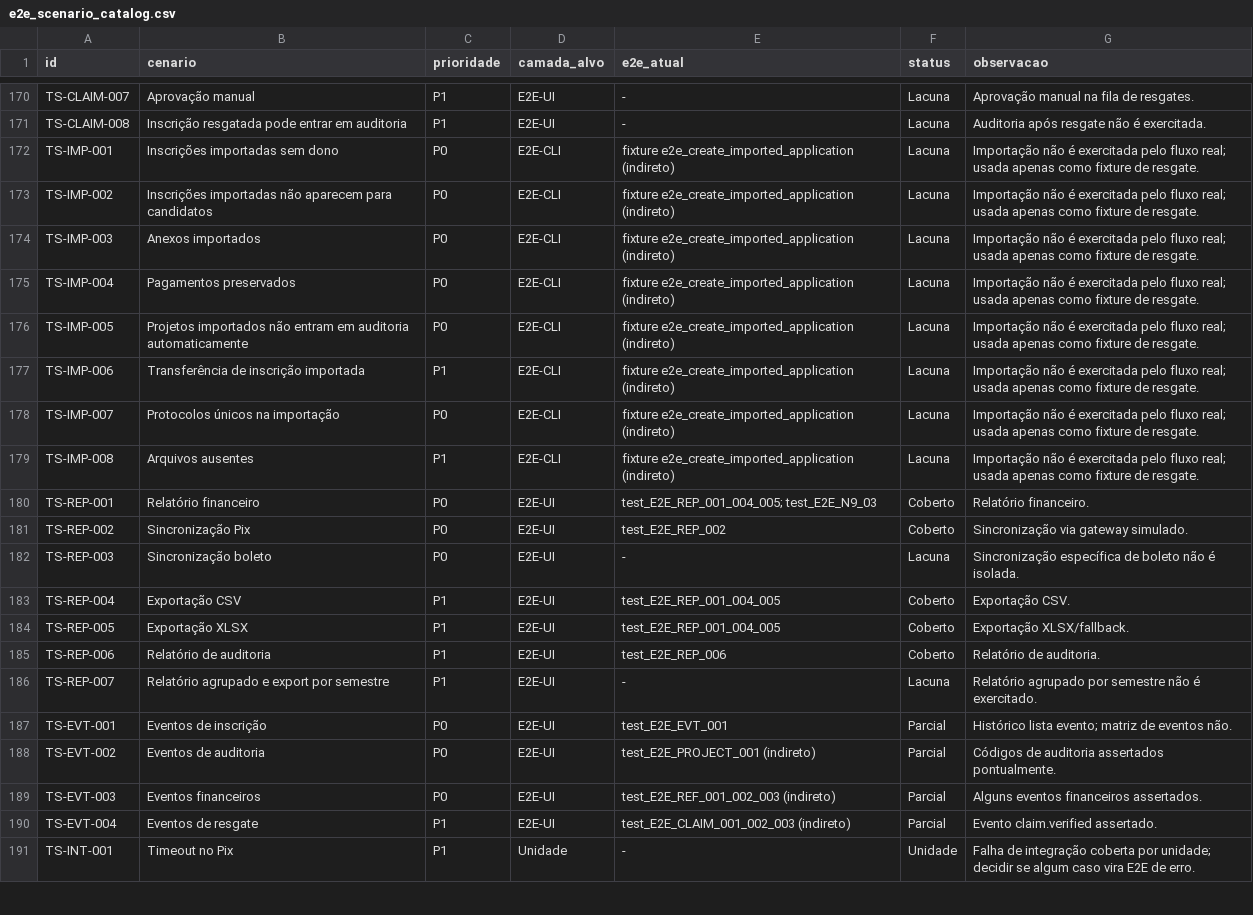
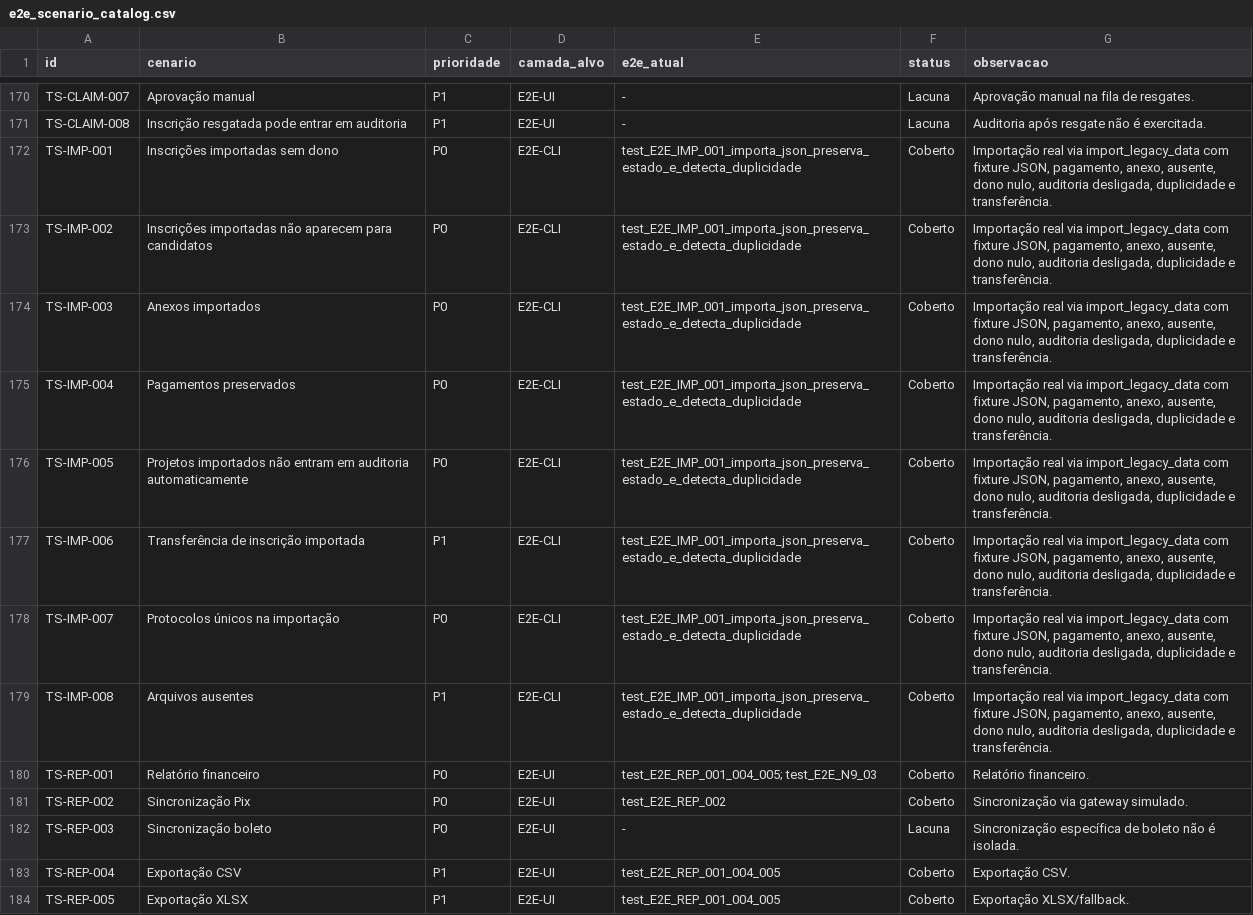
Before and after one commit to ime-usp-br/sistema_cea, a CSV file: docs/e2e_scenario_catalog.csv, drawn as a sheet; only a part is shown, gaps mark what is left out; the shorter side is filled out with more unchanged rows.

Commit message:
test: cobrir importação legada via e2e-cli

```diff
--- a/docs/e2e_scenario_catalog.csv
+++ b/docs/e2e_scenario_catalog.csv
@@ -171,10 +171,10 @@ TS-CLAIM-007,Aprovação manual,P1,E2E-UI,-,Lacuna,Aprovação manual na fila de
 TS-CLAIM-008,Inscrição resgatada pode entrar em auditoria,P1,E2E-UI,-,Lacuna,Auditoria após resgate não é exercitada.
-TS-IMP-001,Inscrições importadas sem dono,P0,E2E-CLI,fixture e2e_create_imported_application (indireto),Lacuna,Importação não é exercitada pelo fluxo real; usada apenas como fixture de resgate.
-TS-IMP-002,Inscrições importadas não aparecem para candidatos,P0,E2E-CLI,fixture e2e_create_imported_application (indireto),Lacuna,Importação não é exercitada pelo fluxo real; usada apenas como fixture de resgate.
-TS-IMP-003,Anexos importados,P0,E2E-CLI,fixture e2e_create_imported_application (indireto),Lacuna,Importação não é exercitada pelo fluxo real; usada apenas como fixture de resgate.
-TS-IMP-004,Pagamentos preservados,P0,E2E-CLI,fixture e2e_create_imported_application (indireto),Lacuna,Importação não é exercitada pelo fluxo real; usada apenas como fixture de resgate.
-TS-IMP-005,Projetos importados não entram em auditoria automaticamente,P0,E2E-CLI,fixture e2e_create_imported_application (indireto),Lacuna,Importação não é exercitada pelo fluxo real; usada apenas como fixture de resgate.
-TS-IMP-006,Transferência de inscrição importada,P1,E2E-CLI,fixture e2e_create_imported_application (indireto),Lacuna,Importação não é exercitada pelo fluxo real; usada apenas como fixture de resgate.
-TS-IMP-007,Protocolos únicos na importação,P0,E2E-CLI,fixture e2e_create_imported_application (indireto),Lacuna,Importação não é exercitada pelo fluxo real; usada apenas como fixture de resgate.
-TS-IMP-008,Arquivos ausentes,P1,E2E-CLI,fixture e2e_create_imported_application (indireto),Lacuna,Importação não é exercitada pelo fluxo real; usada apenas como fixture de resgate.
+TS-IMP-001,Inscrições importadas sem dono,P0,E2E-CLI,test_E2E_IMP_001_importa_json_preserva_estado_e_detecta_duplicidade,Coberto,"Importação real via import_legacy_data com fixture JSON, pagamento, anexo, ausente, dono nulo, auditoria desligada, duplicidade e transferência."
+TS-IMP-002,Inscrições importadas não aparecem para candidatos,P0,E2E-CLI,test_E2E_IMP_001_importa_json_preserva_estado_e_detecta_duplicidade,Coberto,"Importação real via import_legacy_data com fixture JSON, pagamento, anexo, ausente, dono nulo, auditoria desligada, duplicidade e transferência."
+TS-IMP-003,Anexos importados,P0,E2E-CLI,test_E2E_IMP_001_importa_json_preserva_estado_e_detecta_duplicidade,Coberto,"Importação real via import_legacy_data com fixture JSON, pagamento, anexo, ausente, dono nulo, auditoria desligada, duplicidade e transferência."
+TS-IMP-004,Pagamentos preservados,P0,E2E-CLI,test_E2E_IMP_001_importa_json_preserva_estado_e_detecta_duplicidade,Coberto,"Importação real via import_legacy_data com fixture JSON, pagamento, anexo, ausente, dono nulo, auditoria desligada, duplicidade e transferência."
+TS-IMP-005,Projetos importados não entram em auditoria automaticamente,P0,E2E-CLI,test_E2E_IMP_001_importa_json_preserva_estado_e_detecta_duplicidade,Coberto,"Importação real via import_legacy_data com fixture JSON, pagamento, anexo, ausente, dono nulo, auditoria desligada, duplicidade e transferência."
+TS-IMP-006,Transferência de inscrição importada,P1,E2E-CLI,test_E2E_IMP_001_importa_json_preserva_estado_e_detecta_duplicidade,Coberto,"Importação real via import_legacy_data com fixture JSON, pagamento, anexo, ausente, dono nulo, auditoria desligada, duplicidade e transferência."
+TS-IMP-007,Protocolos únicos na importação,P0,E2E-CLI,test_E2E_IMP_001_importa_json_preserva_estado_e_detecta_duplicidade,Coberto,"Importação real via import_legacy_data com fixture JSON, pagamento, anexo, ausente, dono nulo, auditoria desligada, duplicidade e transferência."
+TS-IMP-008,Arquivos ausentes,P1,E2E-CLI,test_E2E_IMP_001_importa_json_preserva_estado_e_detecta_duplicidade,Coberto,"Importação real via import_legacy_data com fixture JSON, pagamento, anexo, ausente, dono nulo, auditoria desligada, duplicidade e transferência."
 TS-REP-001,Relatório financeiro,P0,E2E-UI,test_E2E_REP_001_004_005; test_E2E_N9_03,Coberto,Relatório financeiro.
```
Also changed, not shown: 8 other files.
